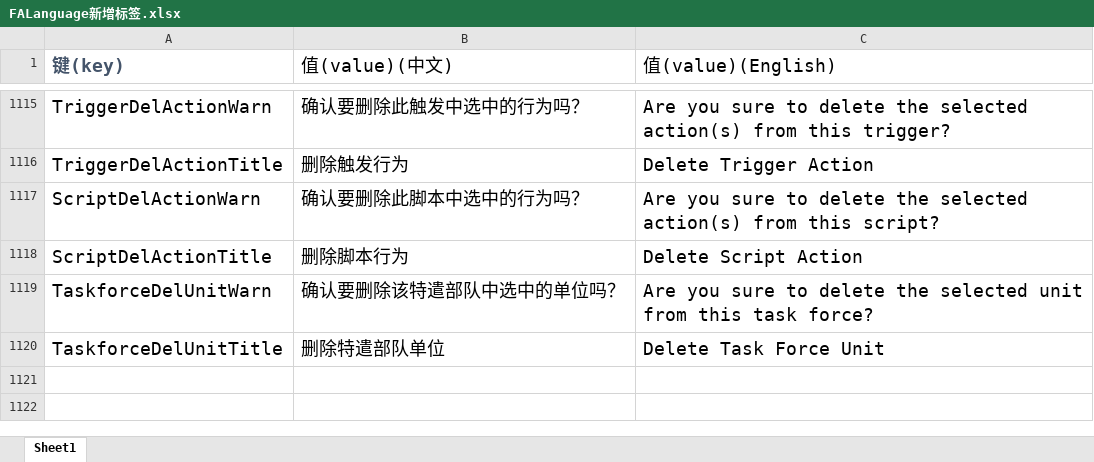
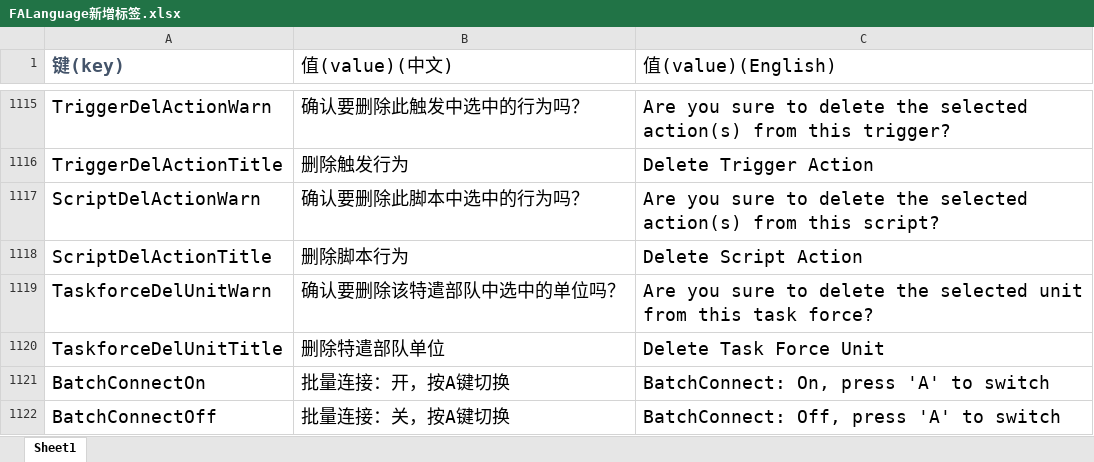
Before and after one commit to handama/FA2sp, an Excel workbook: Supplementary/文档/FALanguage新增标签.xlsx, sheet Sheet1, drawn as a sheet; only a part is shown, gaps mark what is left out; values as stored, in another font and other column widths than the file's, no borders; the diff names each change by its address in the sheet, - before the commit and + after, or states it on an @@ line.

Commit message:
add autoconnect feature to PlaceConnectedTile

```diff
--- a/Supplementary/文档/FALanguage新增标签.xlsx (sheet Sheet1)
+++ b/Supplementary/文档/FALanguage新增标签.xlsx (sheet Sheet1)
+row 1121: BatchConnectOn | 批量连接：开，按A键切换 | BatchConnect: On, press 'A' to switch
+row 1122: BatchConnectOff | 批量连接：关，按A键切换 | BatchConnect: Off, press 'A' to switch
```
Also changed, not shown: 14 other files.
